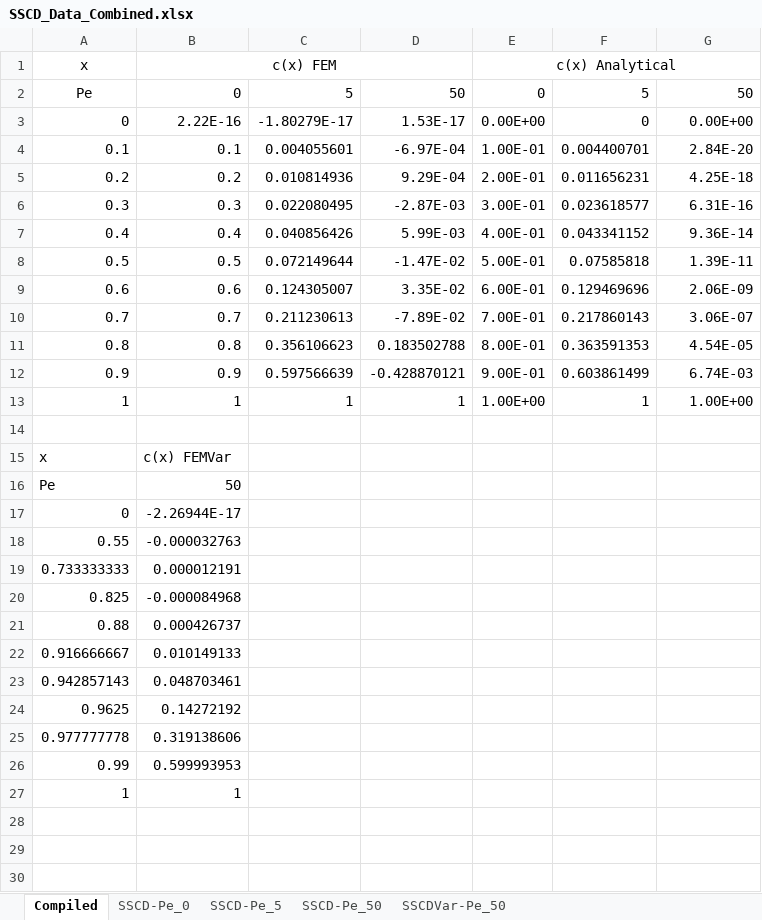
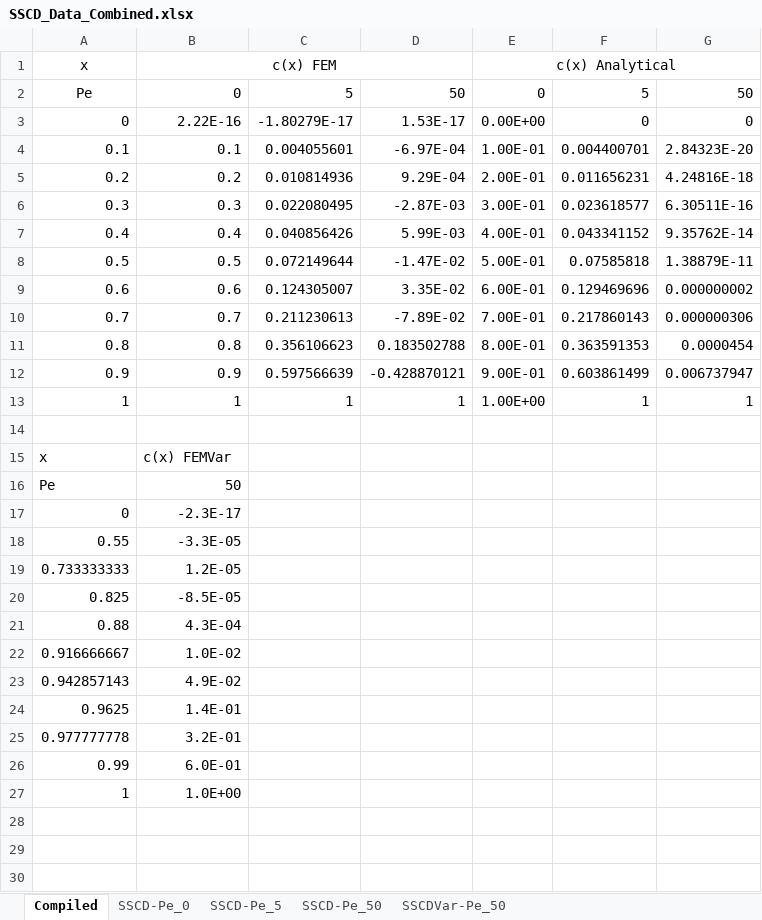
Before and after one commit to shriram-joshi/NMCE-codes, an Excel workbook: Finite Element Methods/SS Convection-Diffusion (generalised)/SSCD_Data_Combined.xlsx, sheet Compiled, drawn as a sheet; only a part is shown; values as stored, in another font and other column widths than the file's, no borders; charts and pictures not drawn; the diff names each change by its address in the sheet, - before the commit and + after, or states it on an @@ line.

Commit message:
Misclaneous improvements to SSCD codes.
1. The SS Convection Diffusion as well as SSCDR codes are obsolete.
2. Refer to 1D (generalised) folder for most general 1D linear code.
3. These other codes are just there to track the generalization process by adding layers of complxity with each new probelem.

```diff
--- a/Finite Element Methods/SS Convection-Diffusion (generalised)/SSCD_Data_Combined.xlsx (sheet Compiled)
+++ b/Finite Element Methods/SS Convection-Diffusion (generalised)/SSCD_Data_Combined.xlsx (sheet Compiled)
-G3: 0.00E+00
+G3: 0
-G4: 2.84E-20
+G4: 2.84323E-20
-G5: 4.25E-18
+G5: 4.24816E-18
-G6: 6.31E-16
+G6: 6.30511E-16
-G7: 9.36E-14
+G7: 9.35762E-14
-G8: 1.39E-11
+G8: 1.38879E-11
-G9: 2.06E-09
+G9: 0.000000002
-G10: 3.06E-07
+G10: 0.000000306
-G11: 4.54E-05
+G11: 0.0000454
-G12: 6.74E-03
+G12: 0.006737947
-G13: 1.00E+00
+G13: 1
-B17: -2.26944E-17
+B17: -2.3E-17
-B18: -0.000032763
+B18: -3.3E-05
-B19: 0.000012191
+B19: 1.2E-05
-B20: -0.000084968
+B20: -8.5E-05
-B21: 0.000426737
+B21: 4.3E-04
-B22: 0.010149133
+B22: 1.0E-02
-B23: 0.048703461
+B23: 4.9E-02
-B24: 0.14272192
+B24: 1.4E-01
-B25: 0.319138606
+B25: 3.2E-01
-B26: 0.599993953
+B26: 6.0E-01
-B27: 1
+B27: 1.0E+00
```
Also changed, not shown: charts or pictures, 32 other files.
